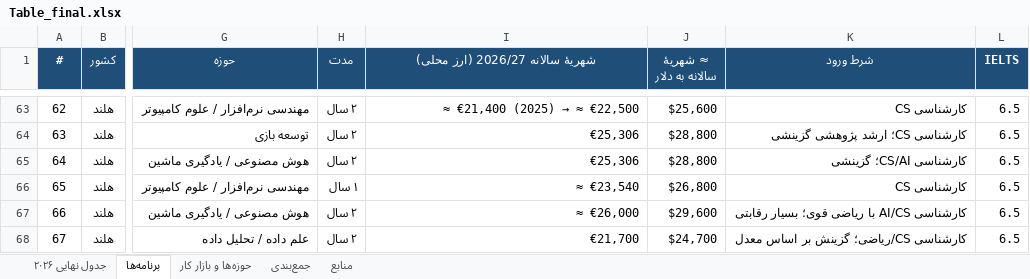
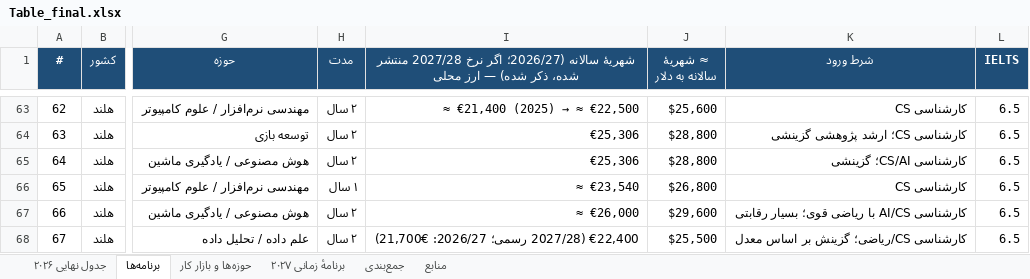
Before and after one commit to Shayan-Amz/Shayan-Amz, an Excel workbook: Table_final.xlsx, sheet برنامه‌ها, drawn as a sheet; only a part is shown, gaps mark what is left out; values as stored, in another font and other column widths than the file's, no borders; the diff covers the shown part only; the diff names each change by its address in the sheet, - before the commit and + after, or states it on an @@ line.

Commit message:
Retarget to September 2027 intake: dated action-plan sheet, deadlines, IELTS/TOEFL-not-in-Iran and exit-permit notes, 2027/28 fees where official; MD sections 5 & 10; +14 sources
Co-authored-by: arena-agent <297053741+arena-agent@users.noreply.github.com>

```diff
--- a/Table_final.xlsx (sheet برنامه‌ها)
+++ b/Table_final.xlsx (sheet برنامه‌ها)
+sheet tab: برنامهٔ زمانی ۲۰۲۷
-I1: شهریهٔ سالانه 2026/27 (ارز محلی)
+I1: شهریهٔ سالانه (2026/27؛ اگر نرخ 2027/28 منتشر شده، ذکر شده) — ارز محلی
-I68: €21,700
+I68: €22,400 (2027/28 رسمی؛ 2026/27: €21,700)
-J68 (≈ شهریهٔ سالانه به دلار): $24,700
+J68 (≈ شهریهٔ سالانه به دلار): $25,500
```
Also changed, not shown: 9 edited cells elsewhere in this sheet, sheet منابع, sheet جمع‌بندی, sheet جدول نهایی ۲۰۲۶, 3 other files.
